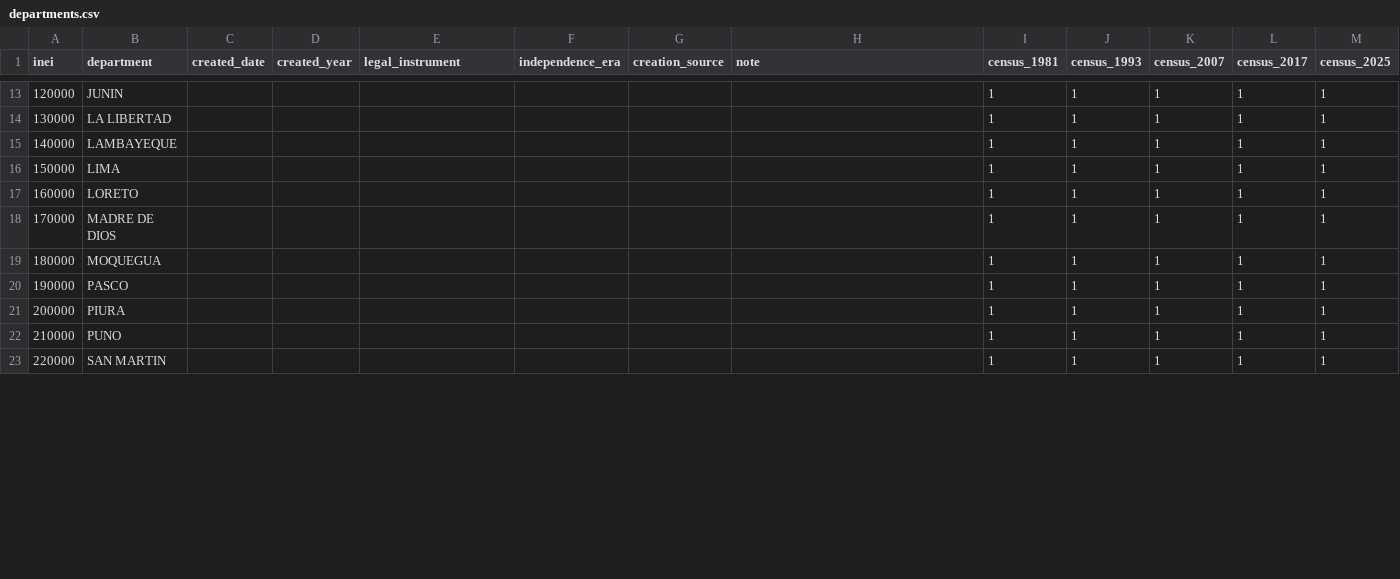
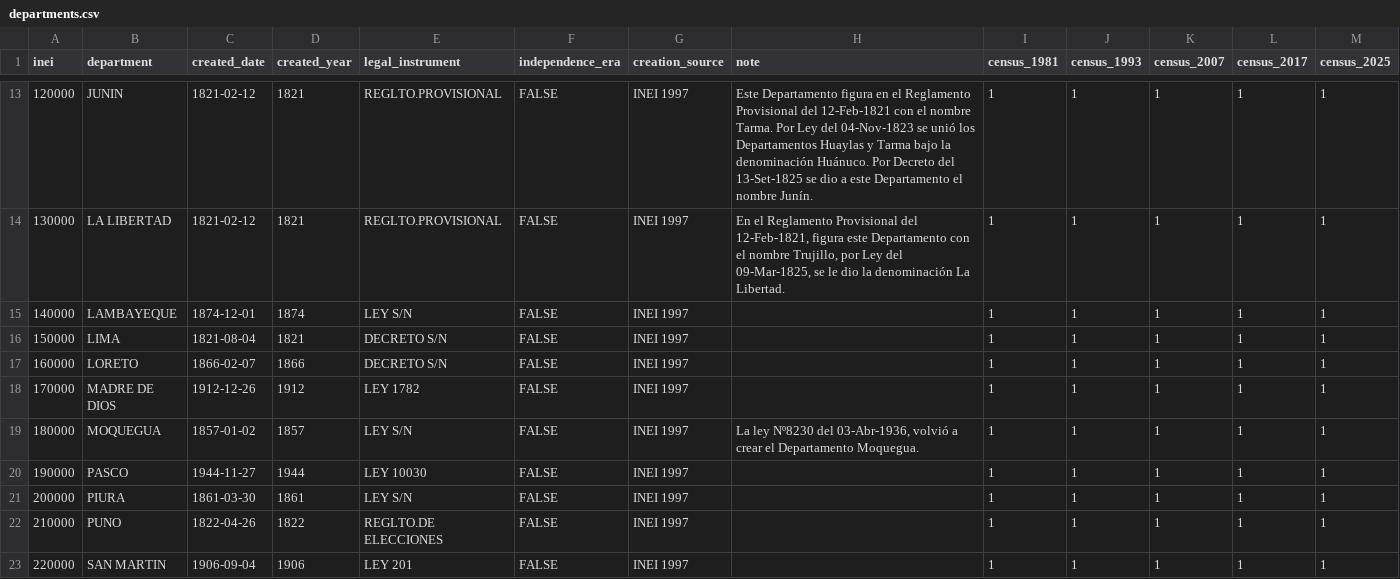
Before and after one commit to AlejandroPerezPortocarrero/historic_ubigeo, a CSV file: inst/extdata/departments.csv, drawn as a sheet; only a part is shown, gaps mark what is left out; the diff covers the shown part only.

```diff
--- a/inst/extdata/departments.csv
+++ b/inst/extdata/departments.csv
@@ -13,11 +13,11 @@
-"120000","JUNIN",,,,,,,1,1,1,1,1
-"130000","LA LIBERTAD",,,,,,,1,1,1,1,1
-"140000","LAMBAYEQUE",,,,,,,1,1,1,1,1
-"150000","LIMA",,,,,,,1,1,1,1,1
-"160000","LORETO",,,,,,,1,1,1,1,1
-"170000","MADRE DE DIOS",,,,,,,1,1,1,1,1
-"180000","MOQUEGUA",,,,,,,1,1,1,1,1
-"190000","PASCO",,,,,,,1,1,1,1,1
-"200000","PIURA",,,,,,,1,1,1,1,1
-"210000","PUNO",,,,,,,1,1,1,1,1
-"220000","SAN MARTIN",,,,,,,1,1,1,1,1
+"120000","JUNIN",1821-02-12,1821,"REGLTO.PROVISIONAL",FALSE,"INEI 1997","Este Departamento figura en el Reglamento Provisional del 12-Feb-1821 con el nombre Tarma. Por Ley del 04-Nov-1823 se unió los Departamentos Huaylas y Tarma bajo la denominación Huánuco. Por Decreto del 13-Set-1825 se dio a este Departamento el nombre Junín.",1,1,1,1,1
+"130000","LA LIBERTAD",1821-02-12,1821,"REGLTO.PROVISIONAL",FALSE,"INEI 1997","En el Reglamento Provisional del 12-Feb-1821, figura este Departamento con el nombre Trujillo, por Ley del 09-Mar-1825, se le dio la denominación La Libertad.",1,1,1,1,1
+"140000","LAMBAYEQUE",1874-12-01,1874,"LEY S/N",FALSE,"INEI 1997",,1,1,1,1,1
+"150000","LIMA",1821-08-04,1821,"DECRETO S/N",FALSE,"INEI 1997",,1,1,1,1,1
+"160000","LORETO",1866-02-07,1866,"DECRETO S/N",FALSE,"INEI 1997",,1,1,1,1,1
+"170000","MADRE DE DIOS",1912-12-26,1912,"LEY 1782",FALSE,"INEI 1997",,1,1,1,1,1
+"180000","MOQUEGUA",1857-01-02,1857,"LEY S/N",FALSE,"INEI 1997","La ley Nº8230 del 03-Abr-1936, volvió a crear el Departamento Moquegua.",1,1,1,1,1
+"190000","PASCO",1944-11-27,1944,"LEY 10030",FALSE,"INEI 1997",,1,1,1,1,1
+"200000","PIURA",1861-03-30,1861,"LEY S/N",FALSE,"INEI 1997",,1,1,1,1,1
+"210000","PUNO",1822-04-26,1822,"REGLTO.DE ELECCIONES",FALSE,"INEI 1997",,1,1,1,1,1
+"220000","SAN MARTIN",1906-09-04,1906,"LEY 201",FALSE,"INEI 1997",,1,1,1,1,1
```
Also changed, not shown: 73 edited cells elsewhere in this file, inst/extdata/districts.csv, 26 other files.
